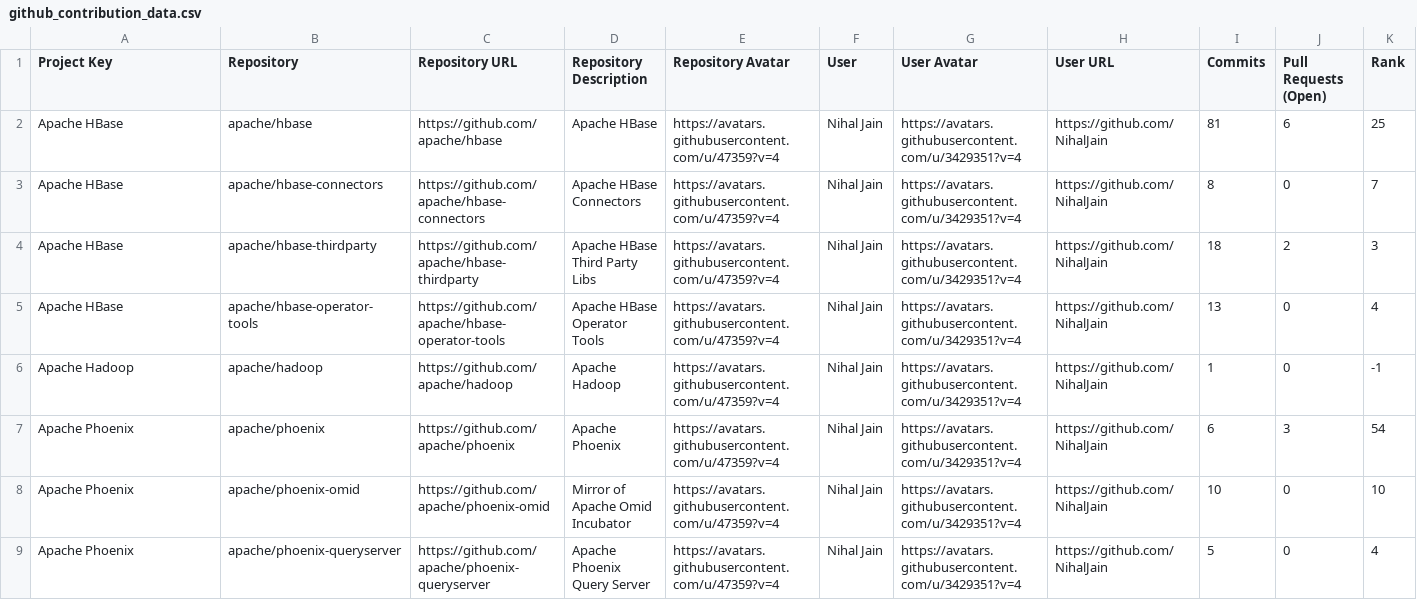
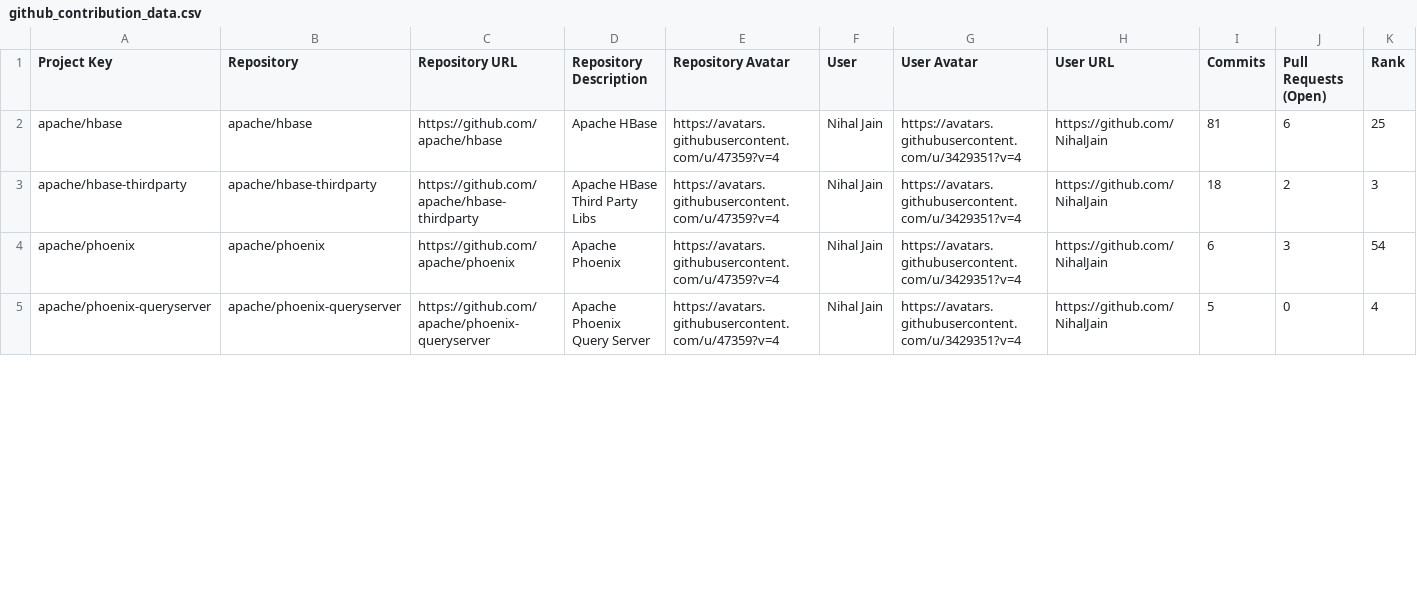
Before and after one commit to nihaljain-test/opensource-contributions-tracker, a CSV file: output/github_contribution_data.csv, drawn as a sheet; only a part is shown; removed rows and columns are numbered as before the commit, all else as after; rows hold the shown columns only; the diff covers the shown part only; the diff names each change by its address in the sheet, - before the commit and + after, or states it on an @@ line.

```diff
--- a/output/github_contribution_data.csv
+++ b/output/github_contribution_data.csv
-A2 (Project Key): Apache HBase
+A2 (Project Key): apache/hbase
-row 3: Apache HBase | apache/hbase-connectors | https://github.com/apache/hbase-connectors | Apache HBase Connectors | https://avatars.githubusercontent.com/u/47359?v=4 | Nihal Jain | https://avatars.githubusercontent.com/u/3429351?v=4 | https://github.com/NihalJain | 8 | 0 | 7
-A3 (Project Key): Apache HBase
+A3 (Project Key): apache/hbase-thirdparty
-row 5: Apache HBase | apache/hbase-operator-tools | https://github.com/apache/hbase-operator-tools | Apache HBase Operator Tools | https://avatars.githubusercontent.com/u/47359?v=4 | Nihal Jain | https://avatars.githubusercontent.com/u/3429351?v=4 | https://github.com/NihalJain | 13 | 0 | 4
-row 6: Apache Hadoop | apache/hadoop | https://github.com/apache/hadoop | Apache Hadoop | https://avatars.githubusercontent.com/u/47359?v=4 | Nihal Jain | https://avatars.githubusercontent.com/u/3429351?v=4 | https://github.com/NihalJain | 1 | 0 | -1
-A4 (Project Key): Apache Phoenix
+A4 (Project Key): apache/phoenix
-row 8: Apache Phoenix | apache/phoenix-omid | https://github.com/apache/phoenix-omid | Mirror of Apache Omid Incubator | https://avatars.githubusercontent.com/u/47359?v=4 | Nihal Jain | https://avatars.githubusercontent.com/u/3429351?v=4 | https://github.com/NihalJain | 10 | 0 | 10
-A5 (Project Key): Apache Phoenix
+A5 (Project Key): apache/phoenix-queryserver
```
Also changed, not shown: 3 added rows, 3 removed rows and 1 edited cell elsewhere in this file, 3 other files.
